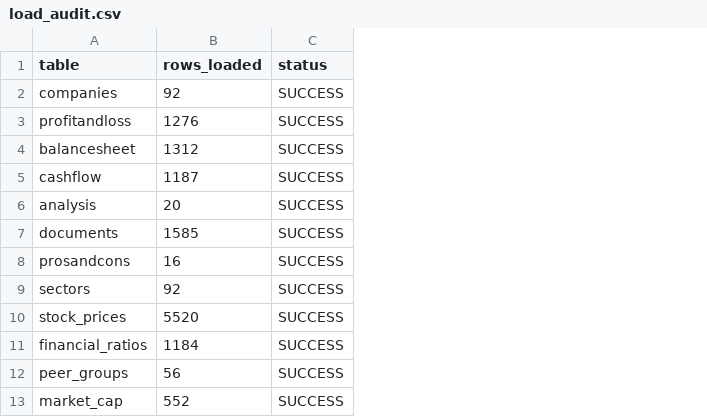
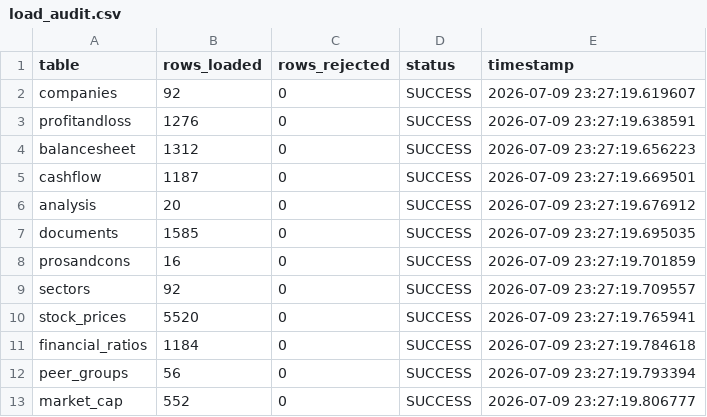
Before and after one commit to saisandeepgedela18/N100-Financial-Intelligence-Platform, a CSV file: data/output/load_audit.csv, drawn as a sheet; the diff names each change by its address in the sheet, - before the commit and + after, or states it on an @@ line.

```diff
--- a/data/output/load_audit.csv
+++ b/data/output/load_audit.csv
+column C (rows_rejected), rows 2-13: all 0
+column E (timestamp), rows 2-13: 2026-07-09 23:27:19.619607 | 2026-07-09 23:27:19.638591 | 2026-07-09 23:27:19.656223 | 2026-07-09 23:27:19.669501 | 2026-07-09 23:27:19.676912 | 2026-07-09 23:27:19.695035 | 2026-07-09 23:27:19.701859 | 2026-07-09 23:27:19.709557 | 2026-07-09 23:27:19.765941 | 2026-07-09 23:27:19.784618 | 2026-07-09 23:27:19.793394 | 2026-07-09 23:27:19.806777
```
Also changed, not shown: 27 other files.
